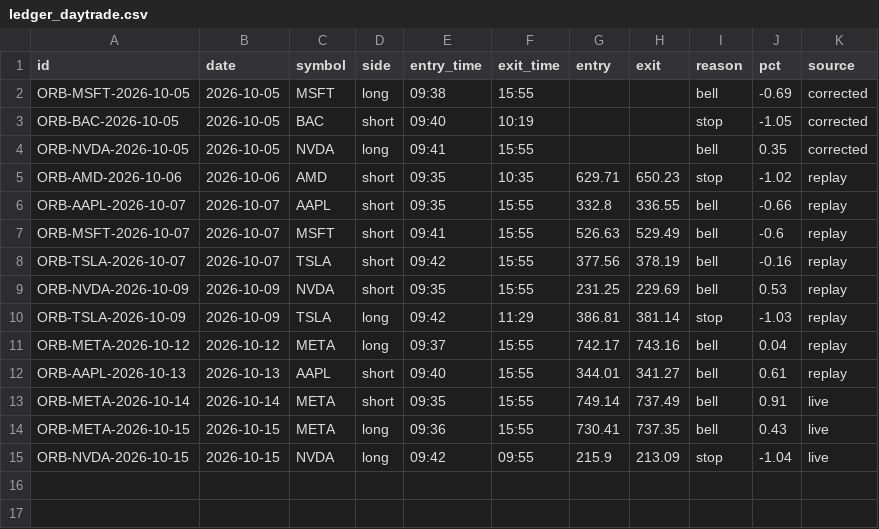
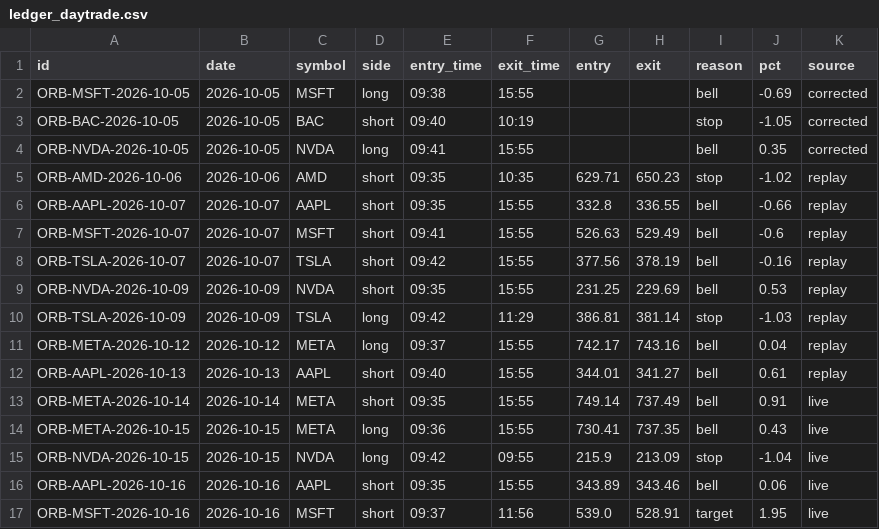
Before and after one commit to bajwa19u/tradingbot, a CSV file: state/ledger_daytrade.csv, drawn as a sheet; the diff names each change by its address in the sheet, - before the commit and + after, or states it on an @@ line.

```diff
--- a/state/ledger_daytrade.csv
+++ b/state/ledger_daytrade.csv
+row 16: ORB-AAPL-2026-10-16 | 2026-10-16 | AAPL | short | 09:35 | 15:55 | 343.89 | 343.46 | bell | 0.06 | live
+row 17: ORB-MSFT-2026-10-16 | 2026-10-16 | MSFT | short | 09:37 | 11:56 | 539.0 | 528.91 | target | 1.95 | live
```
Also changed, not shown: 4 other files.
